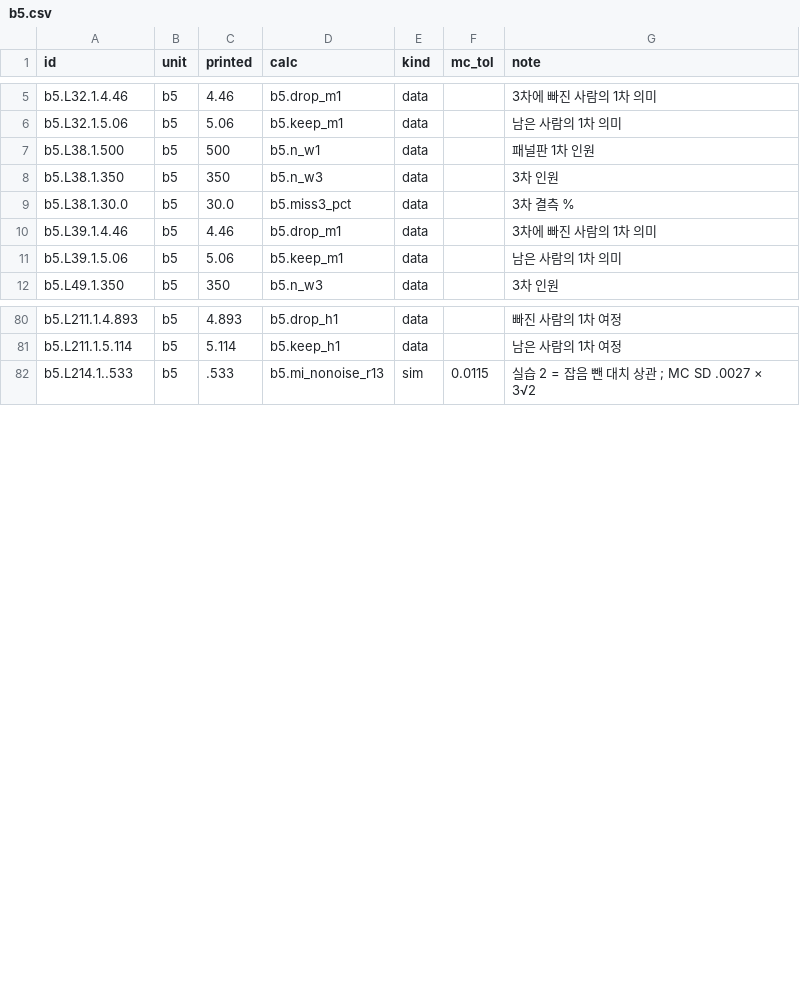
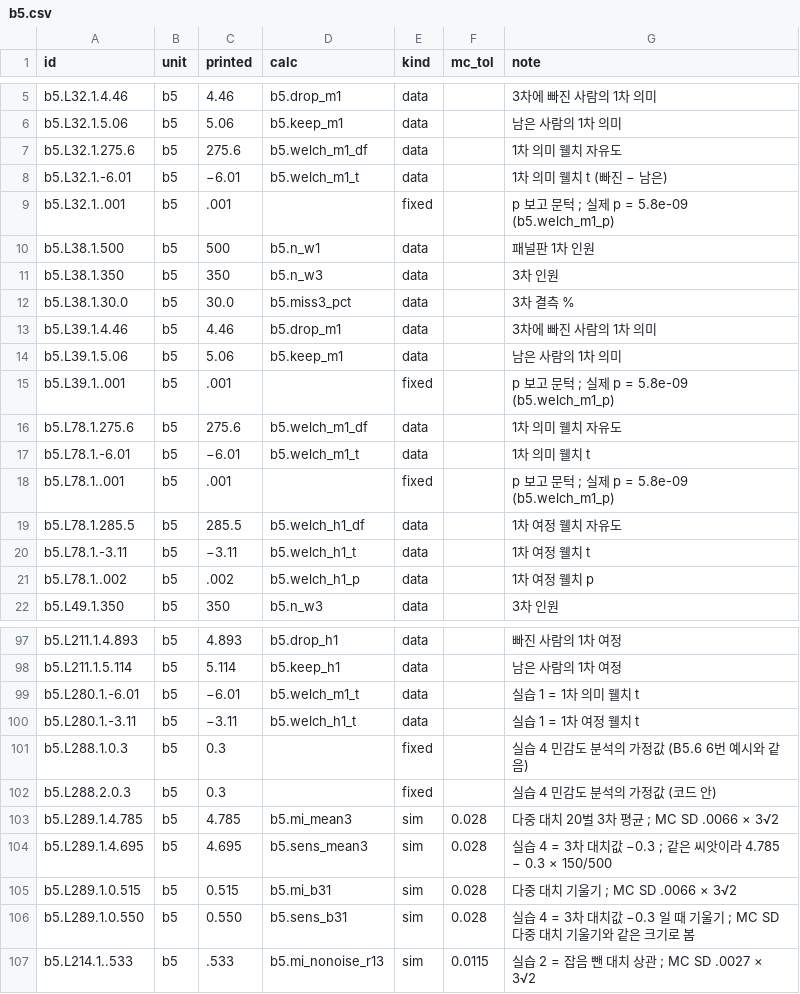
Before and after one commit to dataminds/css-methods-causal-code, a CSV file: reproduce/claims/b5.csv, drawn as a sheet; only a part is shown, gaps mark what is left out; the diff covers the shown part only.

```diff
--- a/reproduce/claims/b5.csv
+++ b/reproduce/claims/b5.csv
@@ -6,2 +6,5 @@ b5.L32.1.4.46,b5,4.46,b5.drop_m1,data,,3차에 빠진 사람의 1차 의미
 b5.L32.1.5.06,b5,5.06,b5.keep_m1,data,,남은 사람의 1차 의미
+b5.L32.1.275.6,b5,275.6,b5.welch_m1_df,data,,1차 의미 웰치 자유도
+b5.L32.1.-6.01,b5,−6.01,b5.welch_m1_t,data,,1차 의미 웰치 t (빠진 − 남은)
+b5.L32.1..001,b5,.001,,fixed,,p 보고 문턱 ; 실제 p = 5.8e-09 (b5.welch_m1_p)
 b5.L38.1.500,b5,500,b5.n_w1,data,,패널판 1차 인원
@@ -11,2 +14,9 @@ b5.L39.1.4.46,b5,4.46,b5.drop_m1,data,,3차에 빠진 사람의 1차 의미
 b5.L39.1.5.06,b5,5.06,b5.keep_m1,data,,남은 사람의 1차 의미
+b5.L39.1..001,b5,.001,,fixed,,p 보고 문턱 ; 실제 p = 5.8e-09 (b5.welch_m1_p)
+b5.L78.1.275.6,b5,275.6,b5.welch_m1_df,data,,1차 의미 웰치 자유도
+b5.L78.1.-6.01,b5,−6.01,b5.welch_m1_t,data,,1차 의미 웰치 t
+b5.L78.1..001,b5,.001,,fixed,,p 보고 문턱 ; 실제 p = 5.8e-09 (b5.welch_m1_p)
+b5.L78.1.285.5,b5,285.5,b5.welch_h1_df,data,,1차 여정 웰치 자유도
+b5.L78.1.-3.11,b5,−3.11,b5.welch_h1_t,data,,1차 여정 웰치 t
+b5.L78.1..002,b5,.002,b5.welch_h1_p,data,,1차 여정 웰치 p
 b5.L49.1.350,b5,350,b5.n_w3,data,,3차 인원
@@ -81,2 +98,10 @@ b5.L211.1.4.893,b5,4.893,b5.drop_h1,data,,빠진 사람의 1차 여정
 b5.L211.1.5.114,b5,5.114,b5.keep_h1,data,,남은 사람의 1차 여정
+b5.L280.1.-6.01,b5,−6.01,b5.welch_m1_t,data,,실습 1 = 1차 의미 웰치 t
+b5.L280.1.-3.11,b5,−3.11,b5.welch_h1_t,data,,실습 1 = 1차 여정 웰치 t
+b5.L288.1.0.3,b5,0.3,,fixed,,실습 4 민감도 분석의 가정값 (B5.6 6번 예시와 같음)
+b5.L288.2.0.3,b5,0.3,,fixed,,실습 4 민감도 분석의 가정값 (코드 안)
+b5.L289.1.4.785,b5,4.785,b5.mi_mean3,sim,0.028,다중 대치 20벌 3차 평균 ; MC SD .0066 × 3√2
+b5.L289.1.4.695,b5,4.695,b5.sens_mean3,sim,0.028,실습 4 = 3차 대치값 −0.3 ; 같은 씨앗이라 4.785 − 0.3 × 150/500
+b5.L289.1.0.515,b5,0.515,b5.mi_b31,sim,0.028,다중 대치 기울기 ; MC SD .0066 × 3√2
+b5.L289.1.0.550,b5,0.550,b5.sens_b31,sim,0.028,실습 4 = 3차 대치값 −0.3 일 때 기울기 ; MC SD 다중 대치 기울기와 같은 크기로 봄
 b5.L214.1..533,b5,.533,b5.mi_nonoise_r13,sim,0.0115,실습 2 = 잡음 뺀 대치 상관 ; MC SD .0027 × 3√2
```
Also changed, not shown: 8 added rows, 1 removed row and 13 edited cells elsewhere in this file, reproduce/claims/b4.csv, reproduce/claims/ch14.csv, 17 other files.
